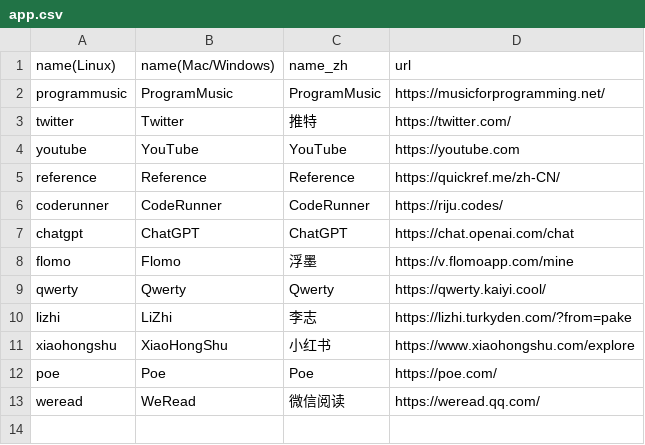
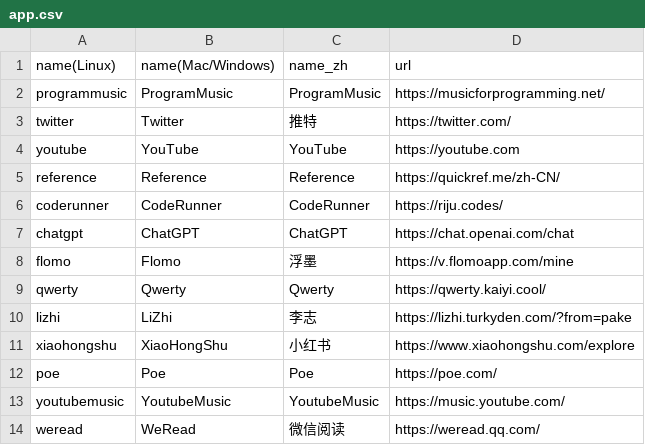
Before and after one commit to tw93/Pake, a CSV file: app.csv, drawn as a sheet; the diff names each change by its address in the sheet, - before the commit and + after, or states it on an @@ line.

Commit message:
:sparkles: add Youtube Music

```diff
--- a/app.csv
+++ b/app.csv
+row 13: youtubemusic | YoutubeMusic | YoutubeMusic | https://music.youtube.com/
```
Also changed, not shown: 5 other files.
